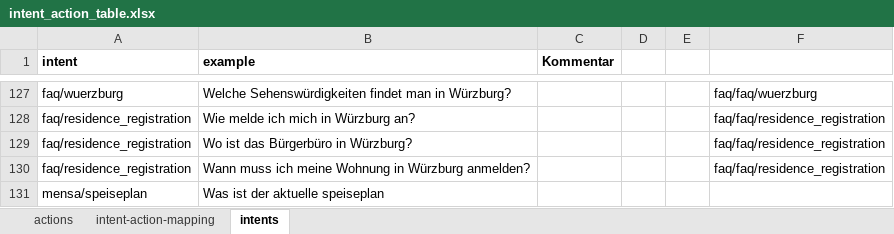
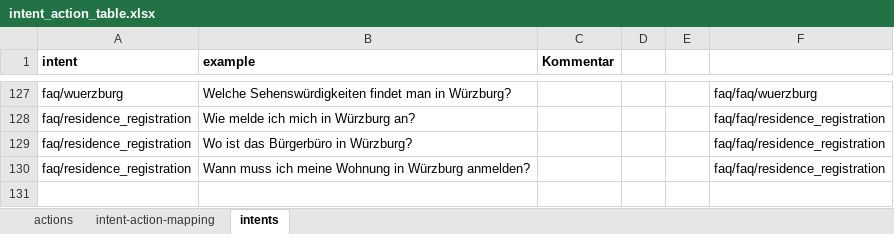
Before and after one commit to Unibot-Wue/unibot.tools, an Excel workbook: xls2yaml/example/intent_action_table.xlsx, sheet intents, drawn as a sheet; only a part is shown, gaps mark what is left out; values as stored, in another font and other column widths than the file's, no borders; table styles not drawn; the diff names each change by its address in the sheet, - before the commit and + after, or states it on an @@ line.

Commit message:
working version with correct domain.yaml output

```diff
--- a/xls2yaml/example/intent_action_table.xlsx (sheet intents)
+++ b/xls2yaml/example/intent_action_table.xlsx (sheet intents)
-row 131: mensa/speiseplan | Was ist der aktuelle speiseplan
```
Also changed, not shown: sheet actions, 3 other files.
